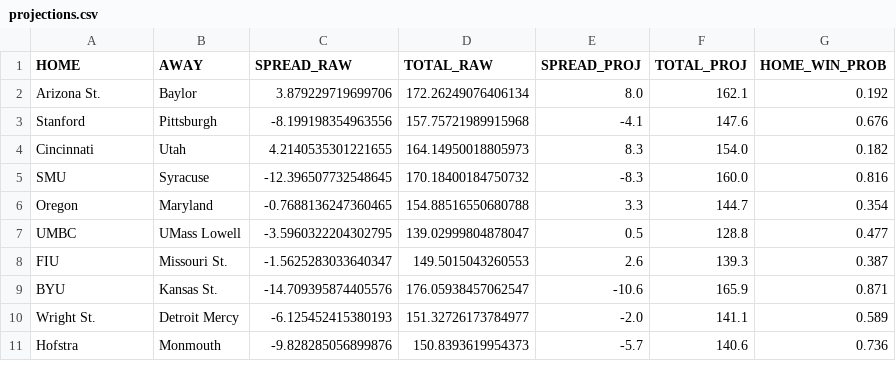
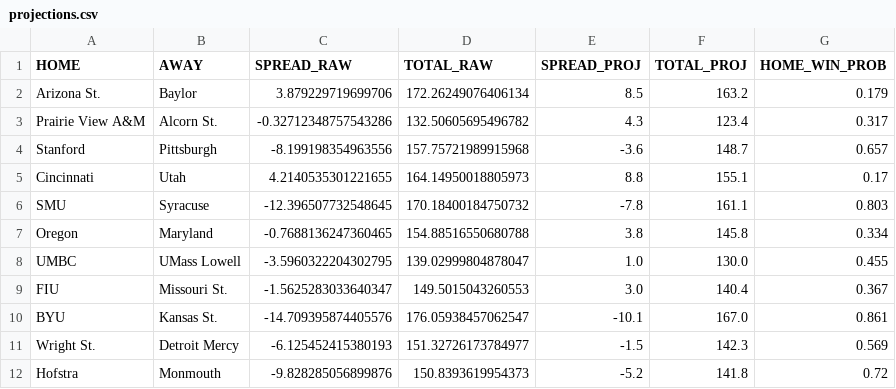
Before and after one commit to reedhale15-gif/cbb_model_v4, a CSV file: data/projections.csv, drawn as a sheet; only a part is shown; the diff covers the shown part only.

```diff
--- a/data/projections.csv
+++ b/data/projections.csv
@@ -1,11 +1,12 @@
 HOME,AWAY,SPREAD_RAW,TOTAL_RAW,SPREAD_PROJ,TOTAL_PROJ,HOME_WIN_PROB
-Arizona St.,Baylor,3.879229719699706,172.26249076406134,8.0,162.1,0.192
-Stanford,Pittsburgh,-8.199198354963556,157.75721989915968,-4.1,147.6,0.676
-Cincinnati,Utah,4.2140535301221655,164.14950018805973,8.3,154.0,0.182
-SMU,Syracuse,-12.396507732548645,170.18400184750732,-8.3,160.0,0.816
-Oregon,Maryland,-0.7688136247360465,154.88516550680788,3.3,144.7,0.354
-UMBC,UMass Lowell,-3.5960322204302795,139.02999804878047,0.5,128.8,0.477
-FIU,Missouri St.,-1.5625283033640347,149.5015043260553,2.6,139.3,0.387
-BYU,Kansas St.,-14.709395874405576,176.05938457062547,-10.6,165.9,0.871
-Wright St.,Detroit Mercy,-6.125452415380193,151.32726173784977,-2.0,141.1,0.589
-Hofstra,Monmouth,-9.828285056899876,150.8393619954373,-5.7,140.6,0.736
+Arizona St.,Baylor,3.879229719699706,172.26249076406134,8.5,163.2,0.179
+Prairie View A&M,Alcorn St.,-0.32712348757543286,132.50605695496782,4.3,123.4,0.317
+Stanford,Pittsburgh,-8.199198354963556,157.75721989915968,-3.6,148.7,0.657
+Cincinnati,Utah,4.2140535301221655,164.14950018805973,8.8,155.1,0.17
+SMU,Syracuse,-12.396507732548645,170.18400184750732,-7.8,161.1,0.803
+Oregon,Maryland,-0.7688136247360465,154.88516550680788,3.8,145.8,0.334
+UMBC,UMass Lowell,-3.5960322204302795,139.02999804878047,1.0,130.0,0.455
+FIU,Missouri St.,-1.5625283033640347,149.5015043260553,3.0,140.4,0.367
+BYU,Kansas St.,-14.709395874405576,176.05938457062547,-10.1,167.0,0.861
+Wright St.,Detroit Mercy,-6.125452415380193,151.32726173784977,-1.5,142.3,0.569
+Hofstra,Monmouth,-9.828285056899876,150.8393619954373,-5.2,141.8,0.72
```
Also changed, not shown: 3 added rows and 30 edited cells elsewhere in this file, data/bart_schedule_clean.csv, data/efficiency_table.csv, 3 other files.
